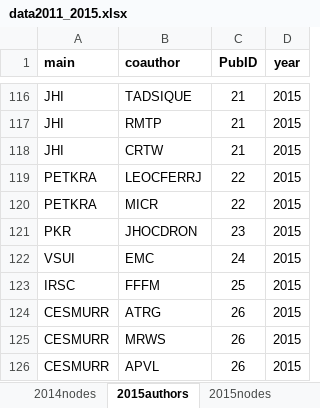
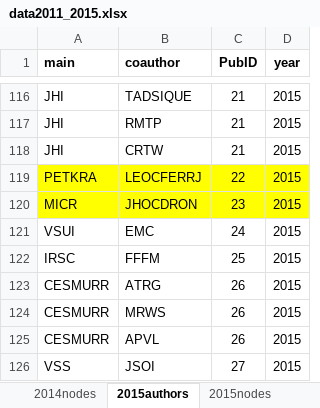
Before and after one commit to PEGutierrezF/NetworkAnalysis, an Excel workbook: data/data2011_2015.xlsx, sheet 2015authors, drawn as a sheet; only a part is shown, gaps mark what is left out; the shorter side is filled out with more unchanged rows; values as stored, in another font and other column widths than the file's, no borders; removed rows and columns are numbered as before the commit, all else as after; the diff names each change by its address in the sheet, - before the commit and + after, or states it on an @@ line.

```diff
--- a/data/data2011_2015.xlsx (sheet 2015authors)
+++ b/data/data2011_2015.xlsx (sheet 2015authors)
-A119:D119 fill: none
+A119:D119 fill: #FFFF00
-row 120: PETKRA | MICR | 22 | 2015
-A120 (main): PKR
+A120 (main): MICR
-A120:D120 fill: none
+A120:D120 fill: #FFFF00
```
Also changed, not shown: sheet 2014authors, sheet 2014nodes, sheet 2015nodes, data/data2016_2020.xlsx, 1 other file.
